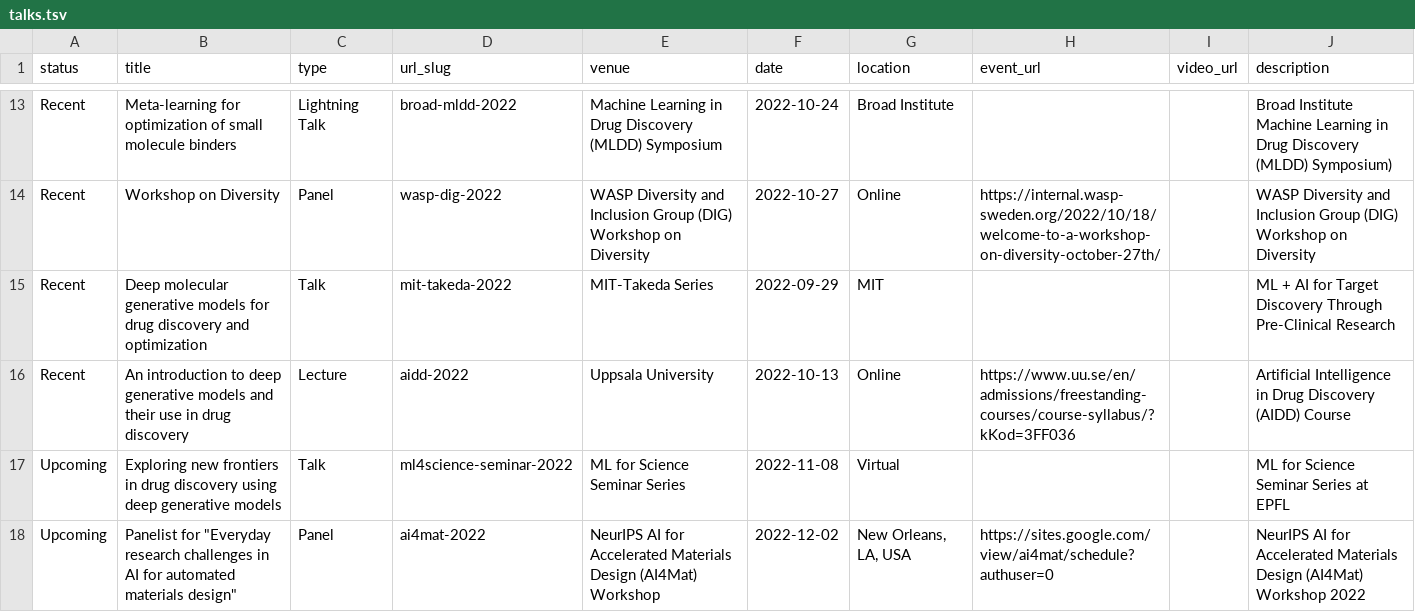
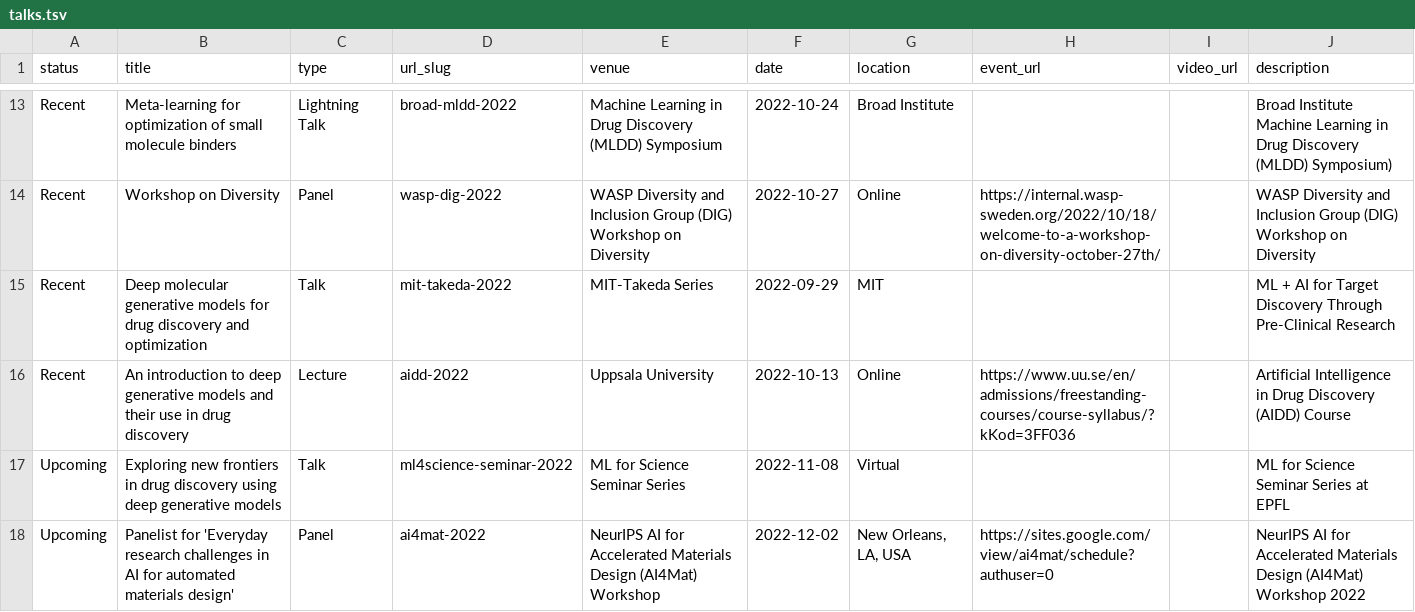
Before and after one commit to rociomer/rociomer.github.io, a TSV file: markdown_generator/talks.tsv, drawn as a sheet; only a part is shown, gaps mark what is left out.

Commit message:
Updating talks

```diff
--- a/markdown_generator/talks.tsv
+++ b/markdown_generator/talks.tsv
@@ -17,2 +17,2 @@ Recent	An introduction to deep generative models and their use in drug discovery
 Upcoming	Exploring new frontiers in drug discovery using deep generative models	Talk	ml4science-seminar-2022	ML for Science Seminar Series	2022-11-08	Virtual			ML for Science Seminar Series at EPFL
-Upcoming	Panelist for "Everyday research challenges in AI for automated materials design"	Panel	ai4mat-2022	NeurIPS AI for Accelerated Materials Design (AI4Mat) Workshop	2022-12-02	New Orleans, LA, USA	https://sites.google.com/view/ai4mat/schedule?authuser=0		NeurIPS AI for Accelerated Materials Design (AI4Mat) Workshop 2022
+Upcoming	Panelist for 'Everyday research challenges in AI for automated materials design'	Panel	ai4mat-2022	NeurIPS AI for Accelerated Materials Design (AI4Mat) Workshop	2022-12-02	New Orleans, LA, USA	https://sites.google.com/view/ai4mat/schedule?authuser=0		NeurIPS AI for Accelerated Materials Design (AI4Mat) Workshop 2022
```
Also changed, not shown: 1 other file.
